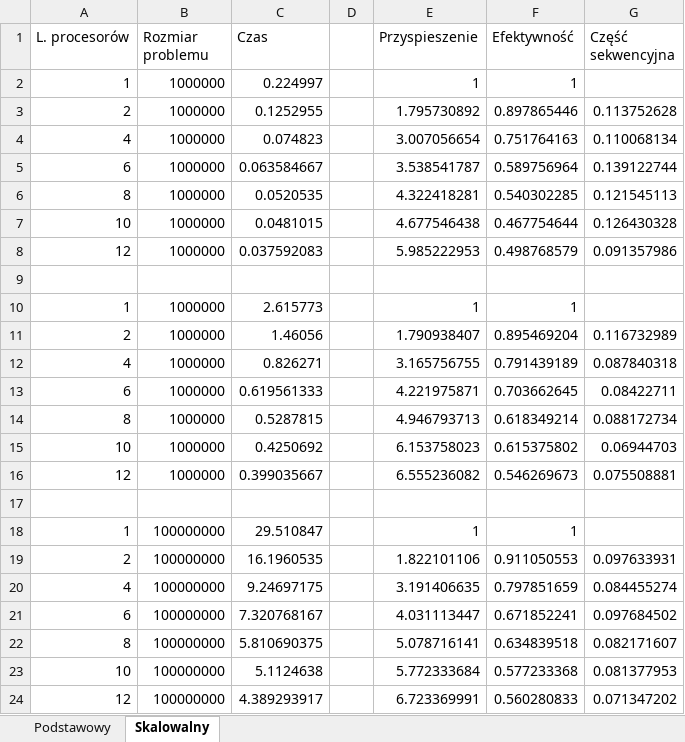
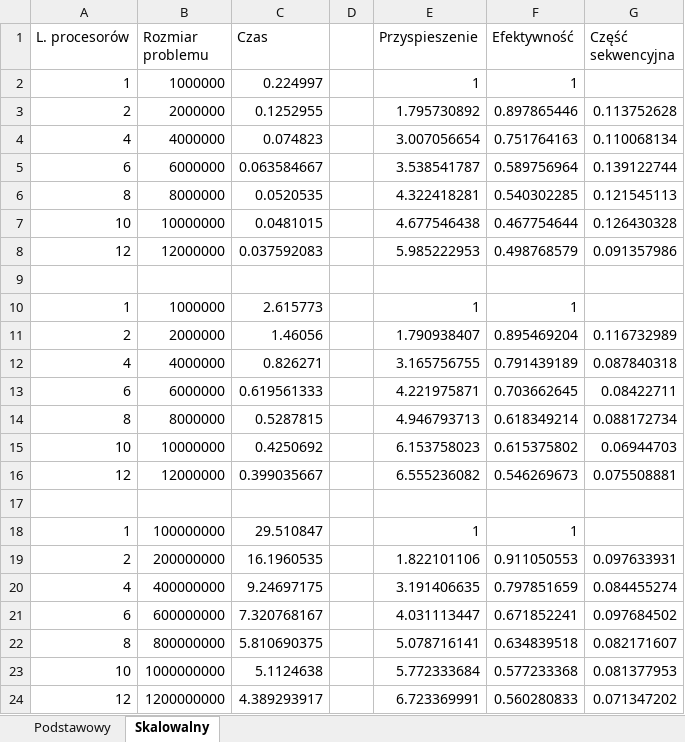
Before and after one commit to liscju/TPRLab5, an Excel workbook: henrar/results/results.xlsx, sheet Skalowalny, drawn as a sheet; values as stored, in another font and other column widths than the file's, no borders; charts and pictures not drawn; the diff names each change by its address in the sheet, - before the commit and + after, or states it on an @@ line.

Commit message:
normalised results

```diff
--- a/henrar/results/results.xlsx (sheet Skalowalny)
+++ b/henrar/results/results.xlsx (sheet Skalowalny)
-B3 (Rozmiar problemu): 1000000
+B3 (Rozmiar problemu): 2000000
-B4 (Rozmiar problemu): 1000000
+B4 (Rozmiar problemu): 4000000
-B5 (Rozmiar problemu): 1000000
+B5 (Rozmiar problemu): 6000000
-B6 (Rozmiar problemu): 1000000
+B6 (Rozmiar problemu): 8000000
-B7 (Rozmiar problemu): 1000000
+B7 (Rozmiar problemu): 10000000
-B8 (Rozmiar problemu): 1000000
+B8 (Rozmiar problemu): 12000000
-B11 (Rozmiar problemu): 1000000
+B11 (Rozmiar problemu): 2000000
-B12 (Rozmiar problemu): 1000000
+B12 (Rozmiar problemu): 4000000
-B13 (Rozmiar problemu): 1000000
+B13 (Rozmiar problemu): 6000000
-B14 (Rozmiar problemu): 1000000
+B14 (Rozmiar problemu): 8000000
-B15 (Rozmiar problemu): 1000000
+B15 (Rozmiar problemu): 10000000
-B16 (Rozmiar problemu): 1000000
+B16 (Rozmiar problemu): 12000000
-B19 (Rozmiar problemu): 100000000
+B19 (Rozmiar problemu): 200000000
-B20 (Rozmiar problemu): 100000000
+B20 (Rozmiar problemu): 400000000
-B21 (Rozmiar problemu): 100000000
+B21 (Rozmiar problemu): 600000000
-B22 (Rozmiar problemu): 100000000
+B22 (Rozmiar problemu): 800000000
-B23 (Rozmiar problemu): 100000000
+B23 (Rozmiar problemu): 1000000000
-B24 (Rozmiar problemu): 100000000
+B24 (Rozmiar problemu): 1200000000
```
Also changed, not shown: formulas that keep their value, charts or pictures.
